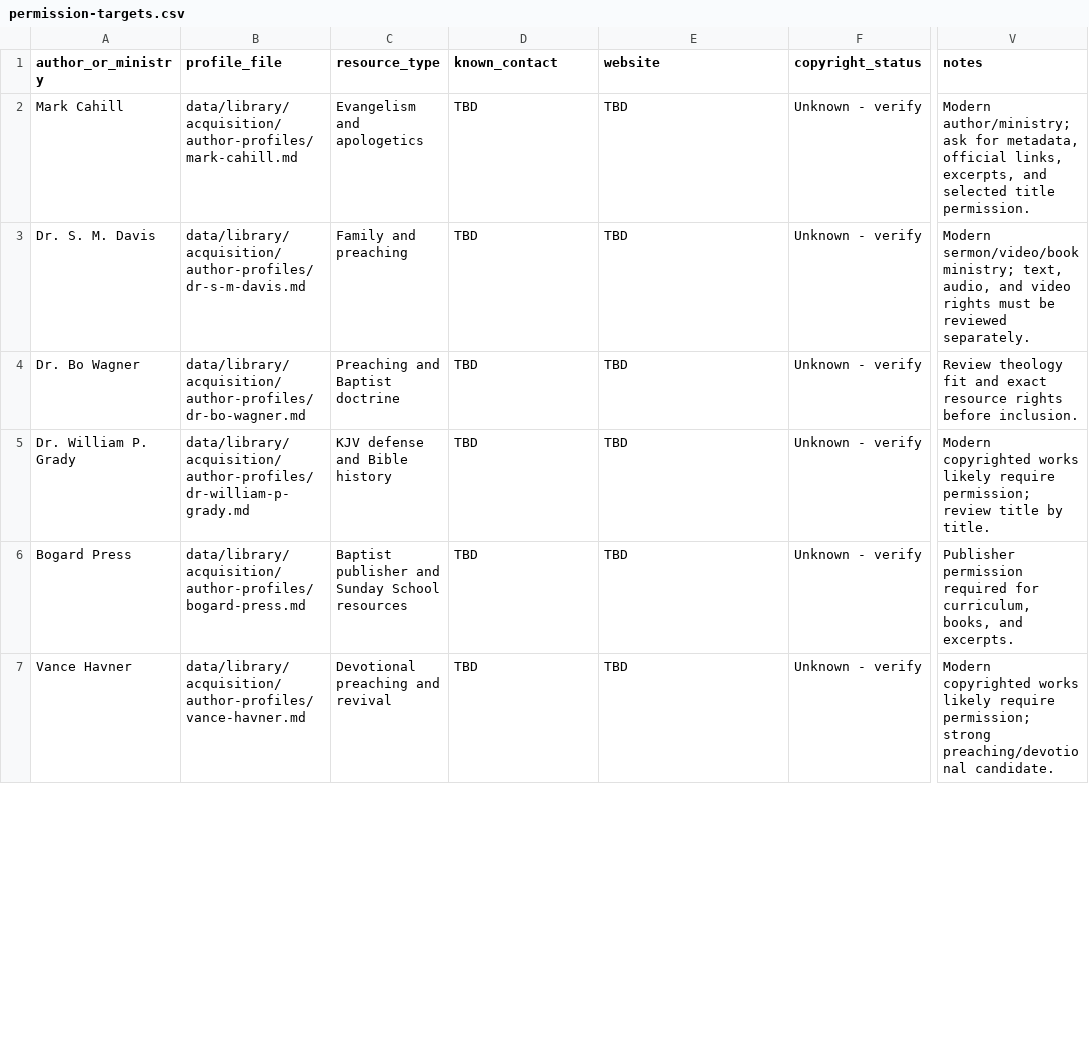
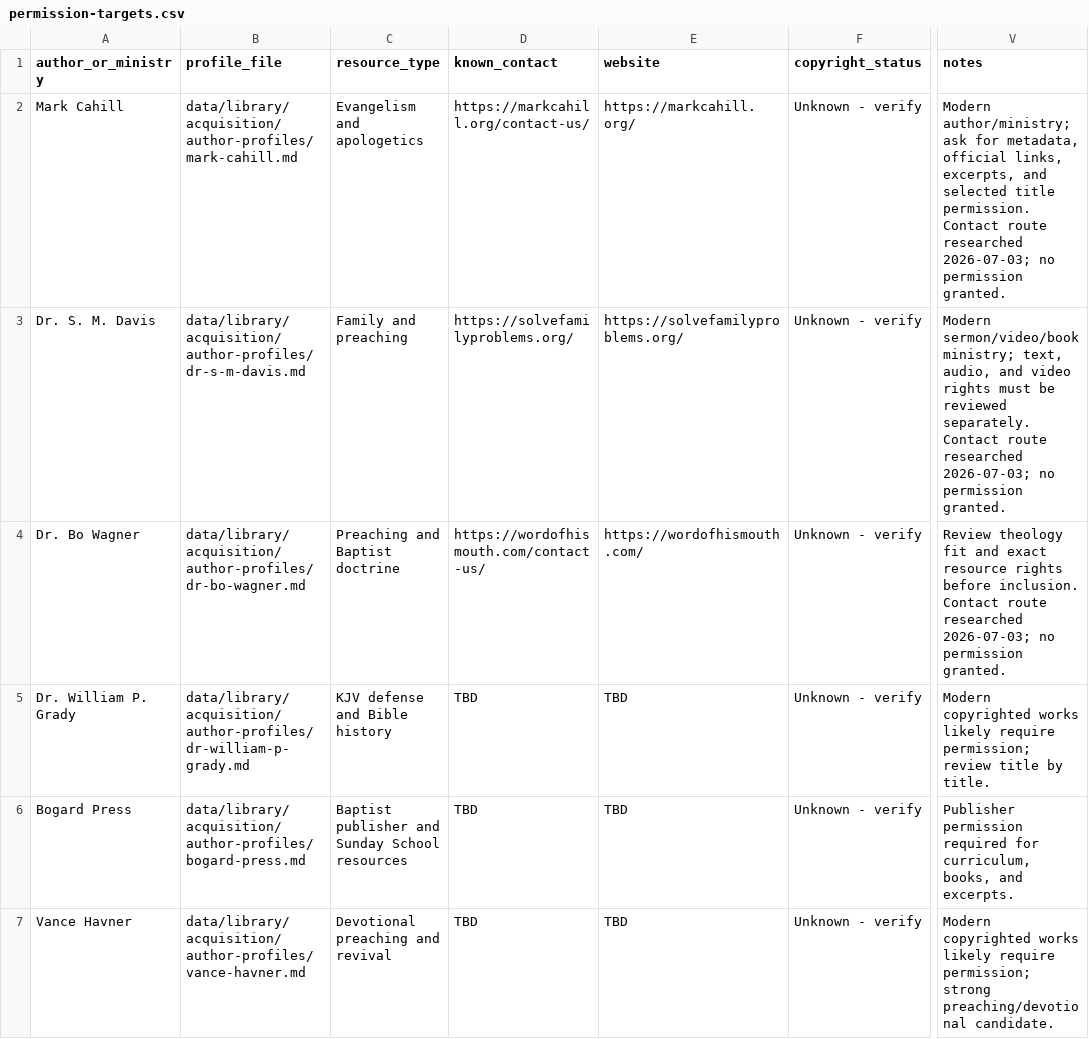
Before and after one commit to scheerfactor/bible-study-app, a CSV file: data/library/acquisition/permission-targets.csv, drawn as a sheet; only a part is shown, gaps mark what is left out; the diff covers the shown part only; the diff names each change by its address in the sheet, - before the commit and + after, or states it on an @@ line.

```diff
--- a/data/library/acquisition/permission-targets.csv
+++ b/data/library/acquisition/permission-targets.csv
-D2 (known_contact): TBD
+D2 (known_contact): https://markcahill.org/contact-us/
-E2 (website): TBD
+E2 (website): https://markcahill.org/
-V2 (notes): …title permission.
+V2 (notes): …title permission. Contact route researched 2026-07-03; no permission granted.
-D3 (known_contact): TBD
+D3 (known_contact): https://solvefamilyproblems.org/
-E3 (website): TBD
+E3 (website): https://solvefamilyproblems.org/
-V3 (notes): …reviewed separately.
+V3 (notes): …reviewed separately. Contact route researched 2026-07-03; no permission granted.
-D4 (known_contact): TBD
+D4 (known_contact): https://wordofhismouth.com/contact-us/
-E4 (website): TBD
+E4 (website): https://wordofhismouth.com/
-V4 (notes): …before inclusion.
+V4 (notes): …before inclusion. Contact route researched 2026-07-03; no permission granted.
```
Also changed, not shown: 6 edited cells elsewhere in this file, data/library/acquisition/next-permission-email-drafts.csv, data/library/acquisition/permission-contact-links.csv.
